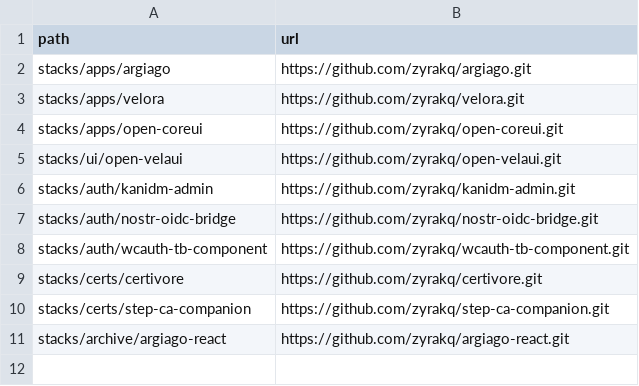
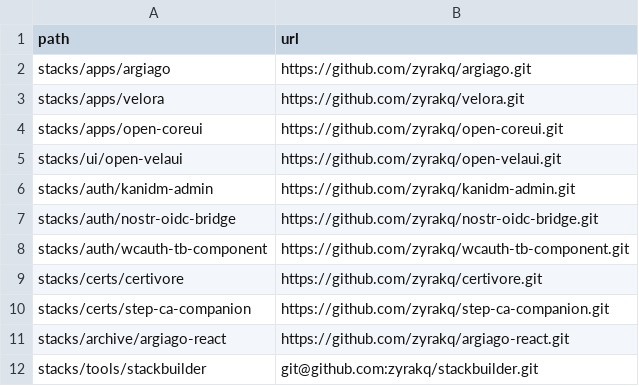
Before and after one commit to zyrakq/project-stack-collection, a CSV file: projects.csv, drawn as a sheet.

Commit message:
Register stackbuilder under stacks/tools

```diff
--- a/projects.csv
+++ b/projects.csv
@@ -11 +11,2 @@ stacks/certs/step-ca-companion;https://github.com/zyrakq/step-ca-companion.git
 stacks/archive/argiago-react;https://github.com/zyrakq/argiago-react.git
+stacks/tools/stackbuilder;git@github.com:zyrakq/stackbuilder.git
```
